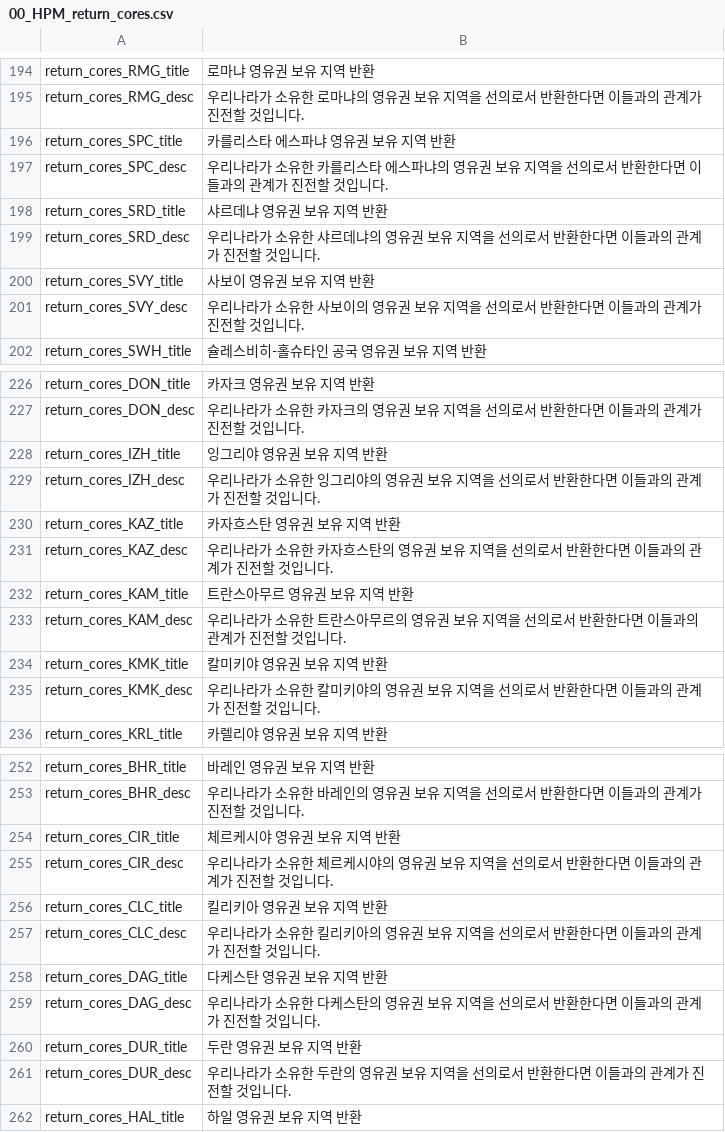
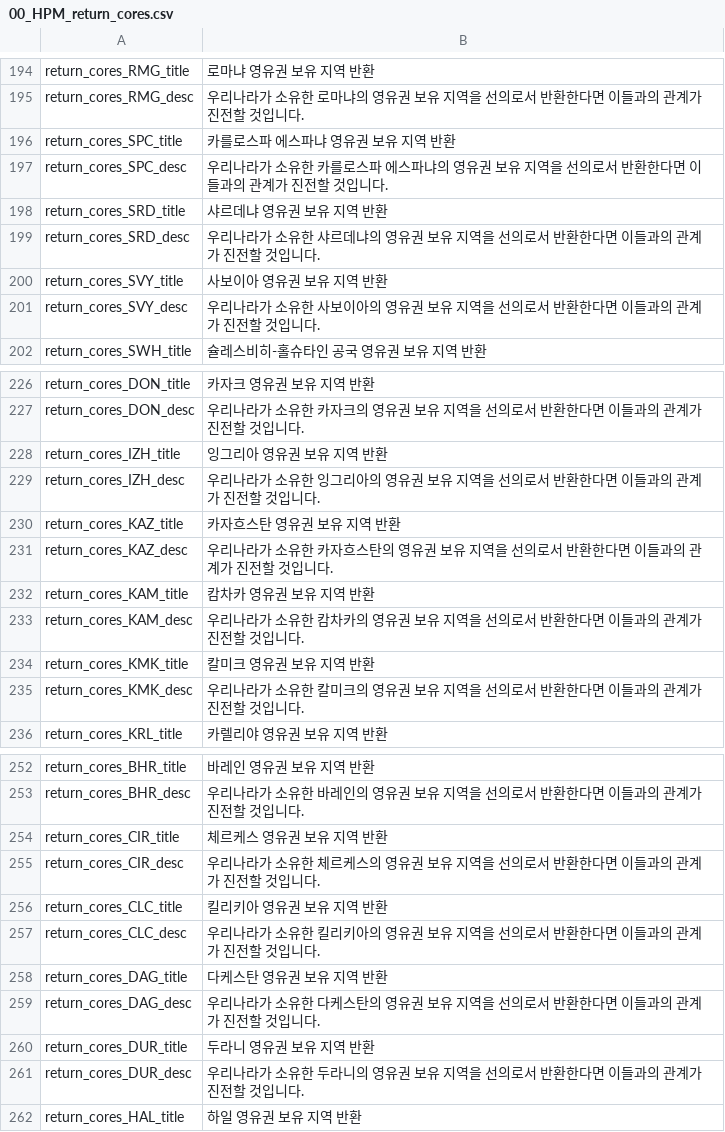
Before and after one commit to kimjeon-il/-Historical-Project-Mod-Korean-Patch, a CSV file: localisation/00_HPM_return_cores.csv, drawn as a sheet; only a part is shown, gaps mark what is left out; the diff covers the shown part only.

Commit message:
Update 00_HPM_return_cores.csv

```diff
--- a/localisation/00_HPM_return_cores.csv
+++ b/localisation/00_HPM_return_cores.csv
@@ -195,8 +195,8 @@ return_cores_RMG_title;로마냐 영유권 보유 지역 반환;;;;;;;;;;;;;
 return_cores_RMG_desc;우리나라가 소유한 로마냐의 영유권 보유 지역을 선의로서 반환한다면 이들과의 관계가 진전할 것입니다.;;;;;;;;;;;;;
-return_cores_SPC_title;카를리스타 에스파냐 영유권 보유 지역 반환;;;;;;;;;;;;;
-return_cores_SPC_desc;우리나라가 소유한 카를리스타 에스파냐의 영유권 보유 지역을 선의로서 반환한다면 이들과의 관계가 진전할 것입니다.;;;;;;;;;;;;;
+return_cores_SPC_title;카를로스파 에스파냐 영유권 보유 지역 반환;;;;;;;;;;;;;
+return_cores_SPC_desc;우리나라가 소유한 카를로스파 에스파냐의 영유권 보유 지역을 선의로서 반환한다면 이들과의 관계가 진전할 것입니다.;;;;;;;;;;;;;
 return_cores_SRD_title;샤르데냐 영유권 보유 지역 반환;;;;;;;;;;;;;
 return_cores_SRD_desc;우리나라가 소유한 샤르데냐의 영유권 보유 지역을 선의로서 반환한다면 이들과의 관계가 진전할 것입니다.;;;;;;;;;;;;;
-return_cores_SVY_title;사보이 영유권 보유 지역 반환;;;;;;;;;;;;;
-return_cores_SVY_desc;우리나라가 소유한 사보이의 영유권 보유 지역을 선의로서 반환한다면 이들과의 관계가 진전할 것입니다.;;;;;;;;;;;;;
+return_cores_SVY_title;사보이아 영유권 보유 지역 반환;;;;;;;;;;;;;
+return_cores_SVY_desc;우리나라가 소유한 사보이아의 영유권 보유 지역을 선의로서 반환한다면 이들과의 관계가 진전할 것입니다.;;;;;;;;;;;;;
 return_cores_SWH_title;슐레스비히-홀슈타인 공국 영유권 보유 지역 반환;;;;;;;;;;;;;
@@ -227,10 +227,10 @@ return_cores_DON_title;카자크 영유권 보유 지역 반환;;;;;;;;;;;;;
 return_cores_DON_desc;우리나라가 소유한 카자크의 영유권 보유 지역을 선의로서 반환한다면 이들과의 관계가 진전할 것입니다.;;;;;;;;;;;;;
-return_cores_IZH_title;잉그리야 영유권 보유 지역 반환;;;;;;;;;;;;;
-return_cores_IZH_desc;우리나라가 소유한 잉그리야의 영유권 보유 지역을 선의로서 반환한다면 이들과의 관계가 진전할 것입니다.;;;;;;;;;;;;;
+return_cores_IZH_title;잉그리아 영유권 보유 지역 반환;;;;;;;;;;;;;
+return_cores_IZH_desc;우리나라가 소유한 잉그리아의 영유권 보유 지역을 선의로서 반환한다면 이들과의 관계가 진전할 것입니다.;;;;;;;;;;;;;
 return_cores_KAZ_title;카자흐스탄 영유권 보유 지역 반환;;;;;;;;;;;;;
 return_cores_KAZ_desc;우리나라가 소유한 카자흐스탄의 영유권 보유 지역을 선의로서 반환한다면 이들과의 관계가 진전할 것입니다.;;;;;;;;;;;;;
-return_cores_KAM_title;트란스아무르 영유권 보유 지역 반환;;;;;;;;;;;;;
-return_cores_KAM_desc;우리나라가 소유한 트란스아무르의 영유권 보유 지역을 선의로서 반환한다면 이들과의 관계가 진전할 것입니다.;;;;;;;;;;;;;
-return_cores_KMK_title;칼미키야 영유권 보유 지역 반환;;;;;;;;;;;;;
-return_cores_KMK_desc;우리나라가 소유한 칼미키야의 영유권 보유 지역을 선의로서 반환한다면 이들과의 관계가 진전할 것입니다.;;;;;;;;;;;;;
+return_cores_KAM_title;캄차카 영유권 보유 지역 반환;;;;;;;;;;;;;
+return_cores_KAM_desc;우리나라가 소유한 캄차카의 영유권 보유 지역을 선의로서 반환한다면 이들과의 관계가 진전할 것입니다.;;;;;;;;;;;;;
+return_cores_KMK_title;칼미크 영유권 보유 지역 반환;;;;;;;;;;;;;
+return_cores_KMK_desc;우리나라가 소유한 칼미크의 영유권 보유 지역을 선의로서 반환한다면 이들과의 관계가 진전할 것입니다.;;;;;;;;;;;;;
 return_cores_KRL_title;카렐리야 영유권 보유 지역 반환;;;;;;;;;;;;;
@@ -253,4 +253,4 @@ return_cores_BHR_title;바레인 영유권 보유 지역 반환;;;;;;;;;;;;;
 return_cores_BHR_desc;우리나라가 소유한 바레인의 영유권 보유 지역을 선의로서 반환한다면 이들과의 관계가 진전할 것입니다.;;;;;;;;;;;;;
-return_cores_CIR_title;체르케시야 영유권 보유 지역 반환;;;;;;;;;;;;;
-return_cores_CIR_desc;우리나라가 소유한 체르케시야의 영유권 보유 지역을 선의로서 반환한다면 이들과의 관계가 진전할 것입니다.;;;;;;;;;;;;;
+return_cores_CIR_title;체르케스 영유권 보유 지역 반환;;;;;;;;;;;;;
+return_cores_CIR_desc;우리나라가 소유한 체르케스의 영유권 보유 지역을 선의로서 반환한다면 이들과의 관계가 진전할 것입니다.;;;;;;;;;;;;;
 return_cores_CLC_title;킬리키아 영유권 보유 지역 반환;;;;;;;;;;;;;
@@ -259,4 +259,4 @@ return_cores_DAG_title;다케스탄 영유권 보유 지역 반환;;;;;;;;;;;;;
 return_cores_DAG_desc;우리나라가 소유한 다케스탄의 영유권 보유 지역을 선의로서 반환한다면 이들과의 관계가 진전할 것입니다.;;;;;;;;;;;;;
-return_cores_DUR_title;두란 영유권 보유 지역 반환;;;;;;;;;;;;;
-return_cores_DUR_desc;우리나라가 소유한 두란의 영유권 보유 지역을 선의로서 반환한다면 이들과의 관계가 진전할 것입니다.;;;;;;;;;;;;;
+return_cores_DUR_title;두라니 영유권 보유 지역 반환;;;;;;;;;;;;;
+return_cores_DUR_desc;우리나라가 소유한 두라니의 영유권 보유 지역을 선의로서 반환한다면 이들과의 관계가 진전할 것입니다.;;;;;;;;;;;;;
 return_cores_HAL_title;하일 영유권 보유 지역 반환;;;;;;;;;;;;;
```
Also changed, not shown: 51 edited cells elsewhere in this file.
